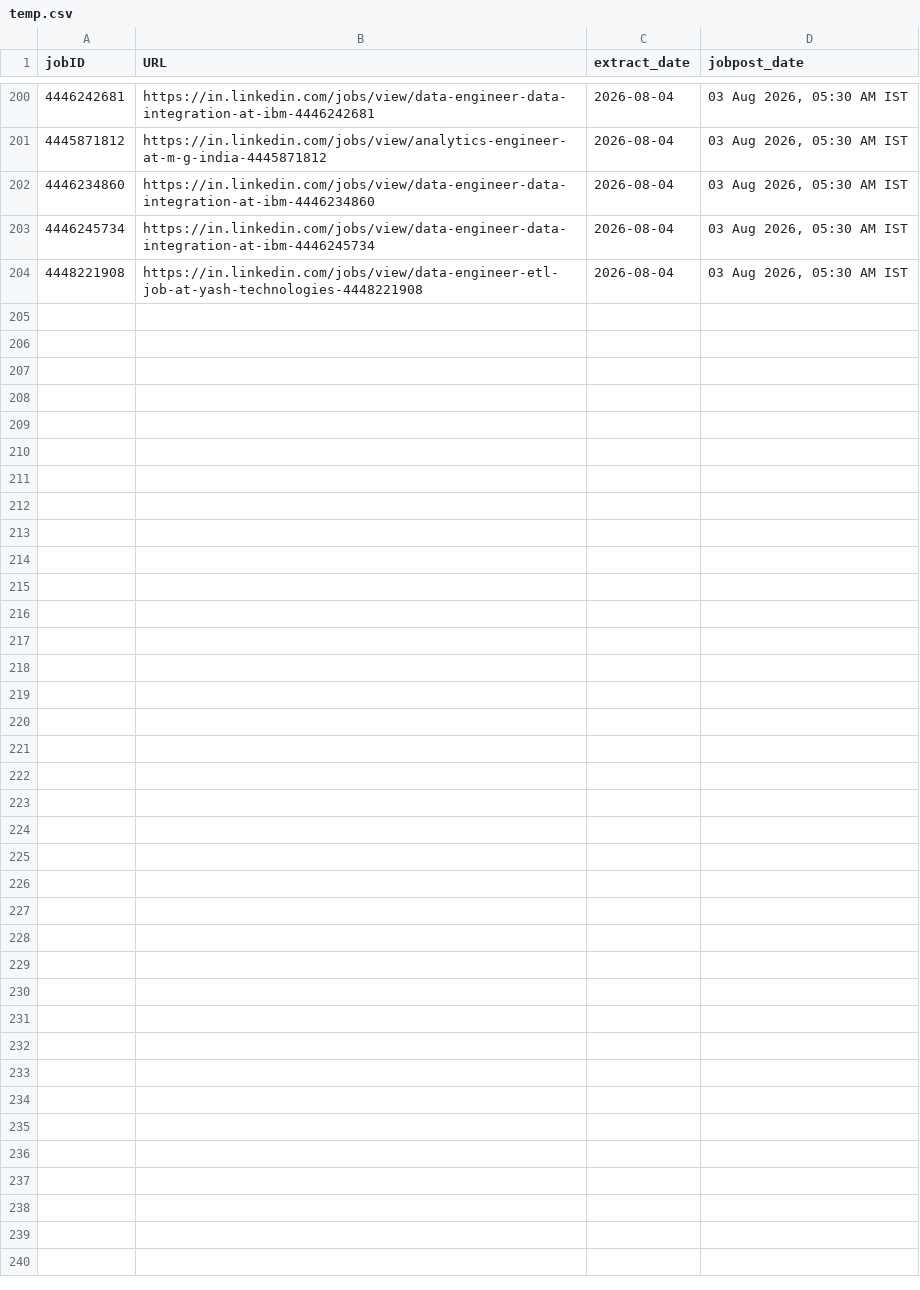
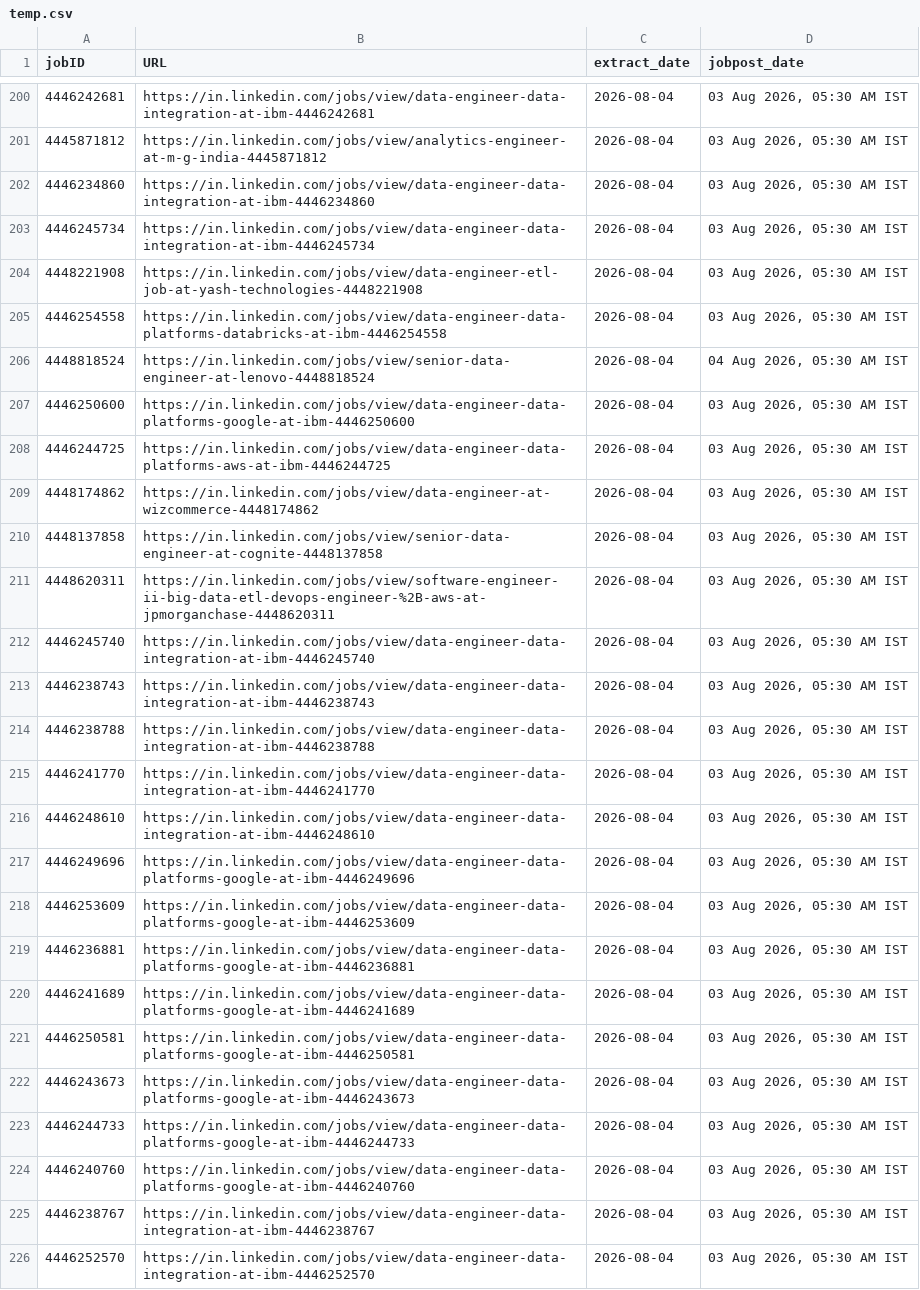
Before and after one commit to Nilkamal-m/ecomdata, a CSV file: temp.csv, drawn as a sheet; only a part is shown, gaps mark what is left out; the diff names each change by its address in the sheet, - before the commit and + after, or states it on an @@ line.

```diff
--- a/temp.csv
+++ b/temp.csv
+row 205: 4446254558 | https://in.linkedin.com/jobs/view/data-engineer-data-platforms-databricks-at-ibm-4446254558 | 2026-08-04 | 03 Aug 2026, 05:30 AM IST
+row 206: 4448818524 | https://in.linkedin.com/jobs/view/senior-data-engineer-at-lenovo-4448818524 | 2026-08-04 | 04 Aug 2026, 05:30 AM IST
+row 207: 4446250600 | https://in.linkedin.com/jobs/view/data-engineer-data-platforms-google-at-ibm-4446250600 | 2026-08-04 | 03 Aug 2026, 05:30 AM IST
+row 208: 4446244725 | https://in.linkedin.com/jobs/view/data-engineer-data-platforms-aws-at-ibm-4446244725 | 2026-08-04 | 03 Aug 2026, 05:30 AM IST
+row 209: 4448174862 | https://in.linkedin.com/jobs/view/data-engineer-at-wizcommerce-4448174862 | 2026-08-04 | 03 Aug 2026, 05:30 AM IST
+row 210: 4448137858 | https://in.linkedin.com/jobs/view/senior-data-engineer-at-cognite-4448137858 | 2026-08-04 | 03 Aug 2026, 05:30 AM IST
+row 211: 4448620311 | https://in.linkedin.com/jobs/view/software-engineer-ii-big-data-etl-devops-engineer-%2B-aws-at-jpmorganchase-4448620311 | 2026-08-04 | 03 Aug 2026, 05:30 AM IST
+row 212: 4446245740 | https://in.linkedin.com/jobs/view/data-engineer-data-integration-at-ibm-4446245740 | 2026-08-04 | 03 Aug 2026, 05:30 AM IST
+row 213: 4446238743 | https://in.linkedin.com/jobs/view/data-engineer-data-integration-at-ibm-4446238743 | 2026-08-04 | 03 Aug 2026, 05:30 AM IST
+row 214: 4446238788 | https://in.linkedin.com/jobs/view/data-engineer-data-integration-at-ibm-4446238788 | 2026-08-04 | 03 Aug 2026, 05:30 AM IST
+row 215: 4446241770 | https://in.linkedin.com/jobs/view/data-engineer-data-integration-at-ibm-4446241770 | 2026-08-04 | 03 Aug 2026, 05:30 AM IST
+row 216: 4446248610 | https://in.linkedin.com/jobs/view/data-engineer-data-integration-at-ibm-4446248610 | 2026-08-04 | 03 Aug 2026, 05:30 AM IST
+row 217: 4446249696 | https://in.linkedin.com/jobs/view/data-engineer-data-platforms-google-at-ibm-4446249696 | 2026-08-04 | 03 Aug 2026, 05:30 AM IST
+row 218: 4446253609 | https://in.linkedin.com/jobs/view/data-engineer-data-platforms-google-at-ibm-4446253609 | 2026-08-04 | 03 Aug 2026, 05:30 AM IST
+row 219: 4446236881 | https://in.linkedin.com/jobs/view/data-engineer-data-platforms-google-at-ibm-4446236881 | 2026-08-04 | 03 Aug 2026, 05:30 AM IST
+row 220: 4446241689 | https://in.linkedin.com/jobs/view/data-engineer-data-platforms-google-at-ibm-4446241689 | 2026-08-04 | 03 Aug 2026, 05:30 AM IST
+row 221: 4446250581 | https://in.linkedin.com/jobs/view/data-engineer-data-platforms-google-at-ibm-4446250581 | 2026-08-04 | 03 Aug 2026, 05:30 AM IST
+row 222: 4446243673 | https://in.linkedin.com/jobs/view/data-engineer-data-platforms-google-at-ibm-4446243673 | 2026-08-04 | 03 Aug 2026, 05:30 AM IST
+row 223: 4446244733 | https://in.linkedin.com/jobs/view/data-engineer-data-platforms-google-at-ibm-4446244733 | 2026-08-04 | 03 Aug 2026, 05:30 AM IST
+row 224: 4446240760 | https://in.linkedin.com/jobs/view/data-engineer-data-platforms-google-at-ibm-4446240760 | 2026-08-04 | 03 Aug 2026, 05:30 AM IST
+row 225: 4446238767 | https://in.linkedin.com/jobs/view/data-engineer-data-integration-at-ibm-4446238767 | 2026-08-04 | 03 Aug 2026, 05:30 AM IST
+row 226: 4446252570 | https://in.linkedin.com/jobs/view/data-engineer-data-integration-at-ibm-4446252570 | 2026-08-04 | 03 Aug 2026, 05:30 AM IST
```
